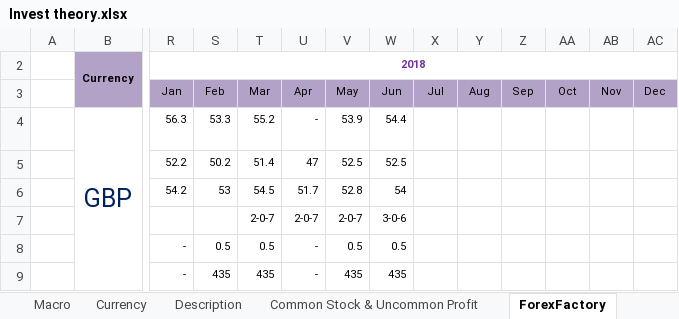
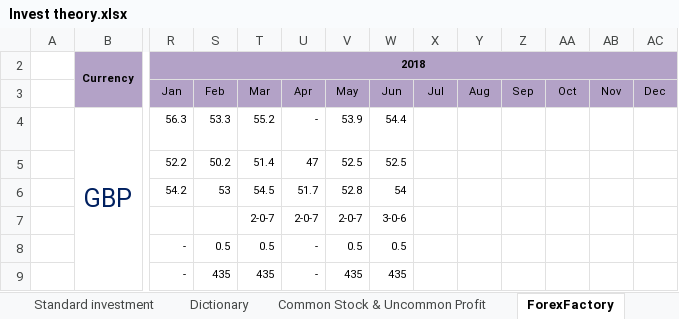
Before and after one commit to luongquoctay87/Documents, an Excel workbook: Invest theory.xlsx, sheet ForexFactory, drawn as a sheet; only a part is shown, gaps mark what is left out; values as stored, in another font and other column widths than the file's, no borders; charts and pictures not drawn; the diff names each change by its address in the sheet, - before the commit and + after, or states it on an @@ line.

Commit message:
create standard investment

```diff
--- a/Invest theory.xlsx (sheet ForexFactory)
+++ b/Invest theory.xlsx (sheet ForexFactory)
-sheet tab: Description
+sheet tab: Dictionary
-sheet tab: Currency
+sheet tab: Standard investment
-R2:AC2 fill: none
+R2:AC2 fill: #B3A2C7
-R2 text colour: #7030A0
+R2 text colour: black
```
Also changed, not shown: sheet Dictionary, charts or pictures, Monthly Statement.xlsx, 4 other files.
